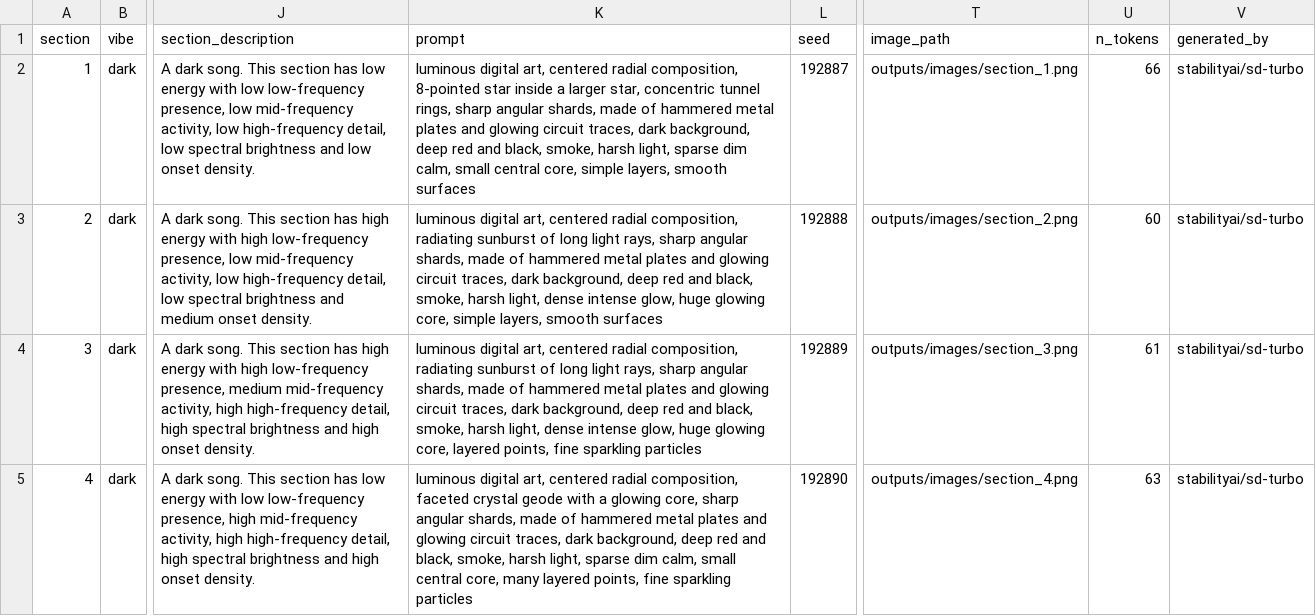
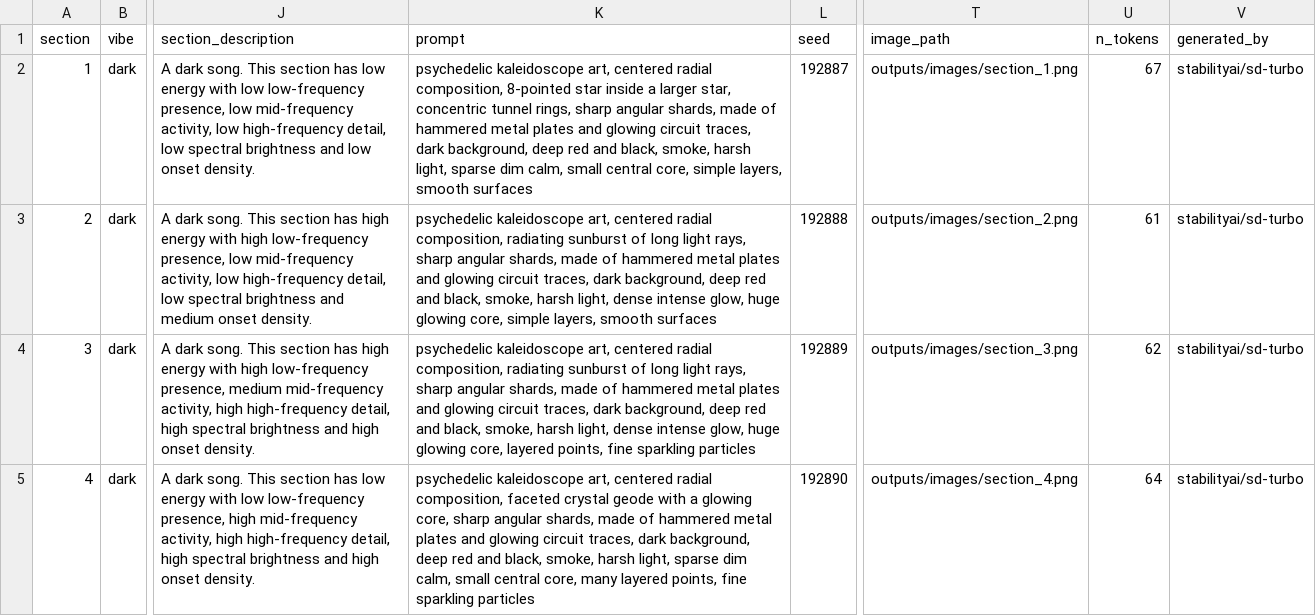
Before and after one commit to saminjune24/Gen_AI_Visualizer, a CSV file: outputs/prompts.csv, drawn as a sheet; only a part is shown, gaps mark what is left out; the diff names each change by its address in the sheet, - before the commit and + after, or states it on an @@ line.

Commit message:
Add psychedelic style: endless kaleidoscope zoom, morphs, colour cycling
- Endless zoom: two zoom levels an octave apart, mirrored radius,
  speed from RMS with a lunge on every beat
- Always-on kaleidoscope fold (N = song's star points)
- Morph transitions: luminance-keyed melt with a swirl
- Colour cycling: hue rotation driven by RMS, jumps on drum hits
- VISUAL_STYLE switch keeps the per-shape motion modes available

```diff
--- a/outputs/prompts.csv
+++ b/outputs/prompts.csv
-K2 (prompt): luminous digital art, centered…
+K2 (prompt): psychedelic kaleidoscope art, centered…
-U2 (n_tokens): 66
+U2 (n_tokens): 67
-K3 (prompt): luminous digital art, centered…
+K3 (prompt): psychedelic kaleidoscope art, centered…
-U3 (n_tokens): 60
+U3 (n_tokens): 61
-K4 (prompt): luminous digital art, centered…
+K4 (prompt): psychedelic kaleidoscope art, centered…
-U4 (n_tokens): 61
+U4 (n_tokens): 62
-K5 (prompt): luminous digital art, centered…
+K5 (prompt): psychedelic kaleidoscope art, centered…
-U5 (n_tokens): 63
+U5 (n_tokens): 64
```
Also changed, not shown: outputs/metrics.csv, 12 other files.
